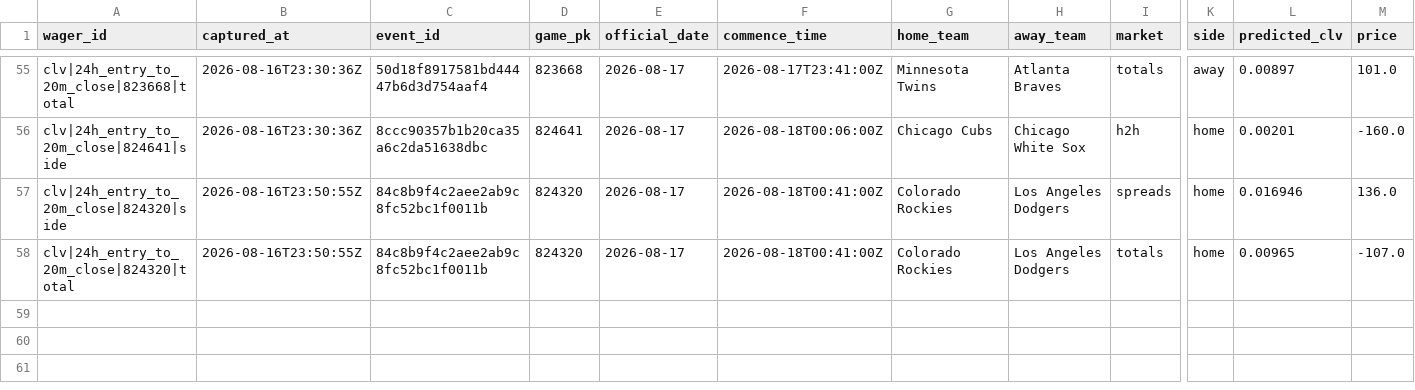
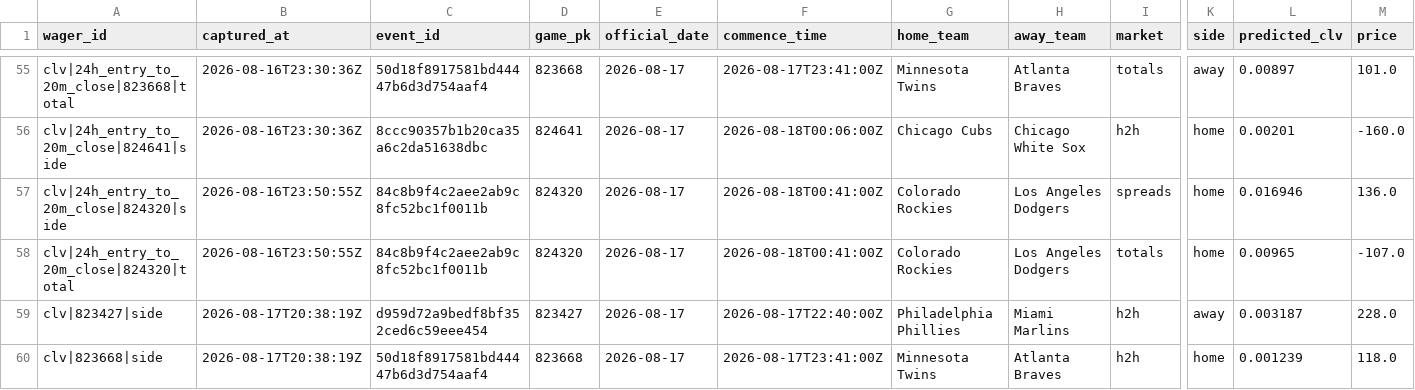
Before and after one commit to joshuakingsland/claude-diamond, a CSV file: data/clv_signals.csv, drawn as a sheet; only a part is shown, gaps mark what is left out; rows hold the shown columns only; the diff names each change by its address in the sheet, - before the commit and + after, or states it on an @@ line.

```diff
--- a/data/clv_signals.csv
+++ b/data/clv_signals.csv
+row 59: clv|823427|side | 2026-08-17T20:38:19Z | d959d72a9bedf8bf352ced6c59eee454 | 823427 | 2026-08-17 | 2026-08-17T22:40:00Z | Philadelphia Phillies | Miami Marlins | h2h | away | 0.003187 | 228.0
+row 60: clv|823668|side | 2026-08-17T20:38:19Z | 50d18f8917581bd44447b6d3d754aaf4 | 823668 | 2026-08-17 | 2026-08-17T23:41:00Z | Minnesota Twins | Atlanta Braves | h2h | home | 0.001239 | 118.0
```
Also changed, not shown: data/lines_upcoming.csv, data/lineup_snapshots.csv, 10 other files.
